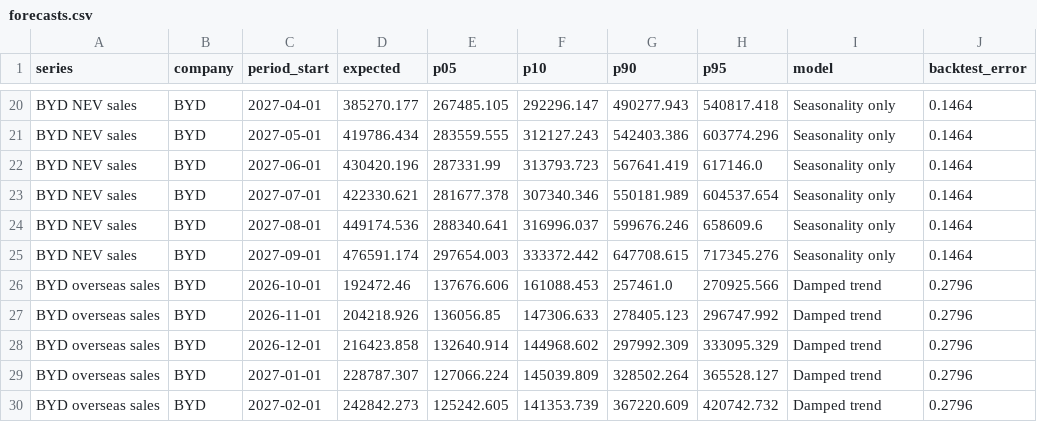
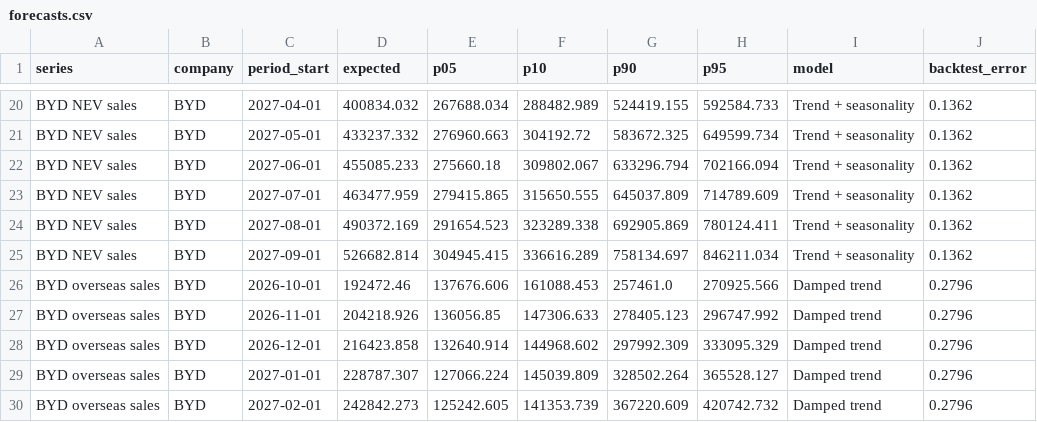
Before and after one commit to Shubham080802/tesla-Rivian-dashboard, a CSV file: tableau/forecasts.csv, drawn as a sheet; only a part is shown, gaps mark what is left out; the diff covers the shown part only; the diff names each change by its address in the sheet, - before the commit and + after, or states it on an @@ line.

```diff
--- a/tableau/forecasts.csv
+++ b/tableau/forecasts.csv
-D20 (expected): 385270.177
+D20 (expected): 400834.032
-E20 (p05): 267485.105
+E20 (p05): 267688.034
-F20 (p10): 292296.147
+F20 (p10): 288482.989
-G20 (p90): 490277.943
+G20 (p90): 524419.155
-H20 (p95): 540817.418
+H20 (p95): 592584.733
-I20:I25 (model): Seasonality only
+I20:I25 (model): Trend + seasonality
-J20:J25 (backtest_error): 0.1464
+J20:J25 (backtest_error): 0.1362
-D21 (expected): 419786.434
+D21 (expected): 433237.332
-E21 (p05): 283559.555
+E21 (p05): 276960.663
-F21 (p10): 312127.243
+F21 (p10): 304192.72
-G21 (p90): 542403.386
+G21 (p90): 583672.325
-H21 (p95): 603774.296
+H21 (p95): 649599.734
-D22 (expected): 430420.196
+D22 (expected): 455085.233
-E22 (p05): 287331.99
+E22 (p05): 275660.18
-F22 (p10): 313793.723
+F22 (p10): 309802.067
-G22 (p90): 567641.419
+G22 (p90): 633296.794
-H22 (p95): 617146.0
+H22 (p95): 702166.094
-D23 (expected): 422330.621
+D23 (expected): 463477.959
-E23 (p05): 281677.378
+E23 (p05): 279415.865
-F23 (p10): 307340.346
+F23 (p10): 315650.555
-G23 (p90): 550181.989
+G23 (p90): 645037.809
-H23 (p95): 604537.654
+H23 (p95): 714789.609
-D24 (expected): 449174.536
+D24 (expected): 490372.169
-E24 (p05): 288340.641
+E24 (p05): 291654.523
-F24 (p10): 316996.037
+F24 (p10): 323289.338
-G24 (p90): 599676.246
+G24 (p90): 692905.869
-H24 (p95): 658609.6
+H24 (p95): 780124.411
-D25 (expected): 476591.174
+D25 (expected): 526682.814
-E25 (p05): 297654.003
+E25 (p05): 304945.415
-F25 (p10): 333372.442
+F25 (p10): 336616.289
-G25 (p90): 647708.615
+G25 (p90): 758134.697
-H25 (p95): 717345.276
+H25 (p95): 846211.034
```
Also changed, not shown: 42 edited cells elsewhere in this file, tableau/data_checks.csv, tableau/driver_tests.csv, 10 other files.
